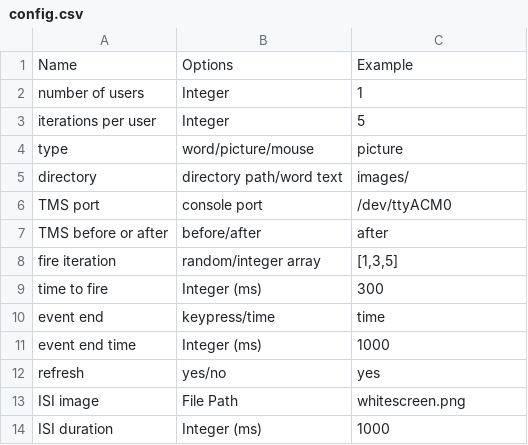
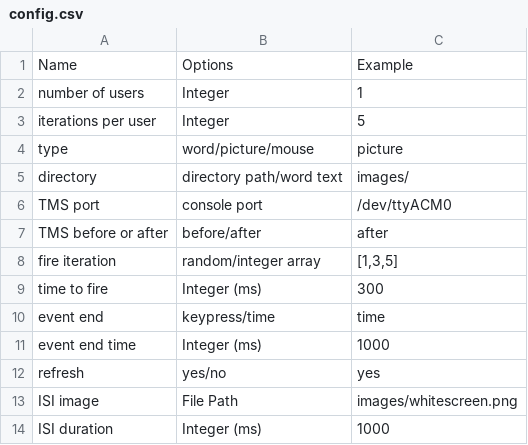
Before and after one commit to eugsokolov/tms-via-arduino, a CSV file: config.csv, drawn as a sheet.

```diff
--- a/config.csv
+++ b/config.csv
@@ -12,3 +12,3 @@ event end time,Integer (ms),1000
 refresh,yes/no,yes
-ISI image,File Path,whitescreen.png
+ISI image,File Path,images/whitescreen.png
 ISI duration,Integer (ms),1000
```
Also changed, not shown: 1 other file.
